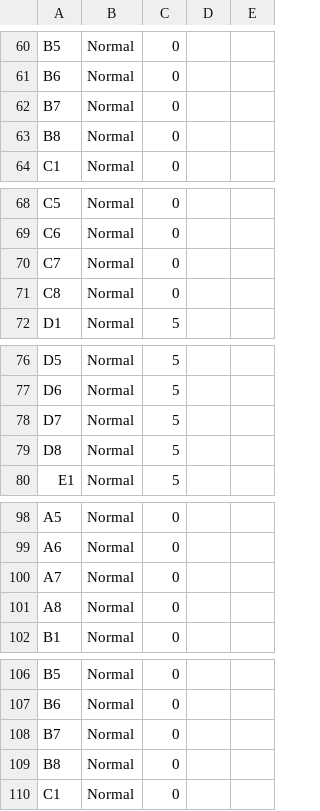
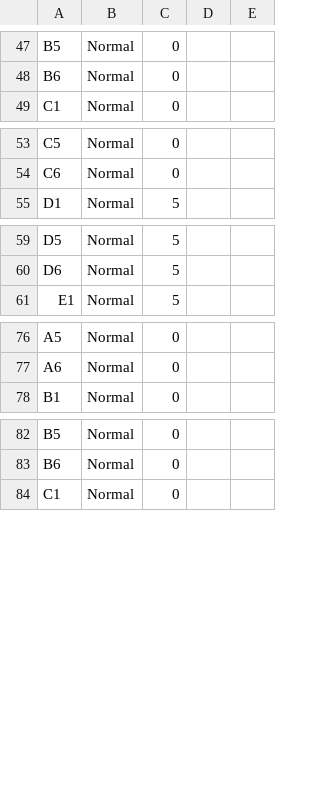
Before and after one commit to saramanha/2024_WI_CS_2043_Group03, a CSV file: InputFile/layout.csv, drawn as a sheet; only a part is shown, gaps mark what is left out; the diff covers the shown part only.

```diff
--- a/InputFile/layout.csv
+++ b/InputFile/layout.csv
@@ -61,4 +48,2 @@
 "B6","Normal","0"
-"B7","Normal","0"
-"B8","Normal","0"
 "C1","Normal","0"
@@ -69,4 +54,2 @@
 "C6","Normal","0"
-"C7","Normal","0"
-"C8","Normal","0"
 "D1","Normal","5"
@@ -77,4 +60,2 @@
 "D6","Normal","5"
-"D7","Normal","5"
-"D8","Normal","5"
 "E1","Normal","5"
@@ -99,4 +77,2 @@
 "A6","Normal","0"
-"A7","Normal","0"
-"A8","Normal","0"
 "B1","Normal","0"
@@ -107,4 +83,2 @@
 "B6","Normal","0"
-"B7","Normal","0"
-"B8","Normal","0"
 "C1","Normal","0"
```
Also changed, not shown: 23 removed rows and 3 edited cells elsewhere in this file, InputFile/movie_list.csv, InputFile/schedule.csv, 1 other file.
